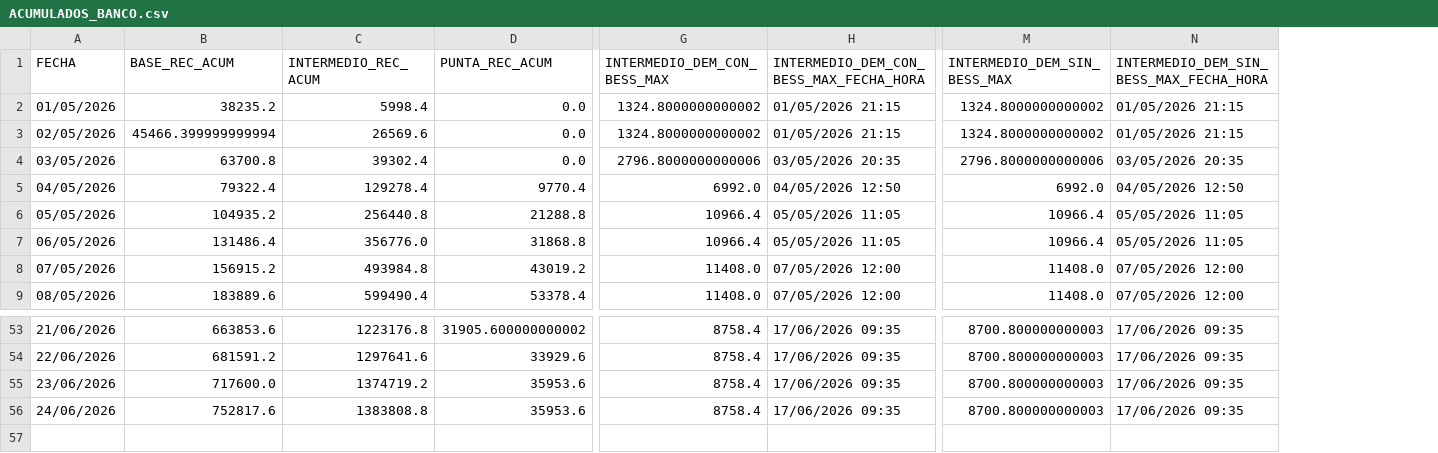
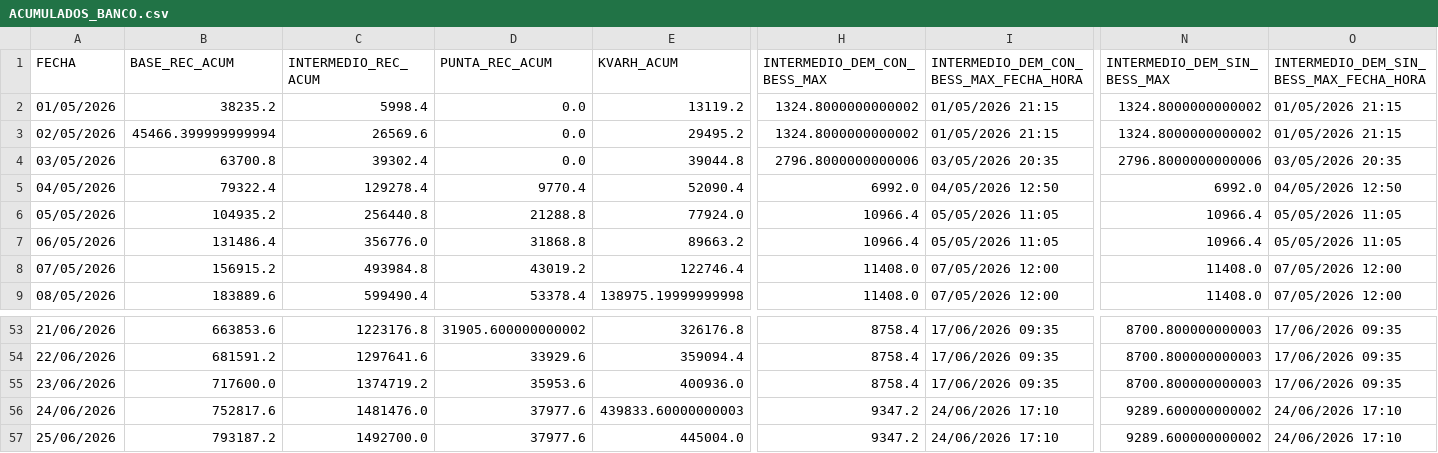
Before and after one commit to asustin72-a11y/ReportesBESS, a CSV file: data/ArchivosReporte/ACUMULADOS_BANCO.csv, drawn as a sheet; only a part is shown, gaps mark what is left out; addresses are those after the commit; rows hold the shown columns only; the diff names each change by its address in the sheet, - before the commit and + after, or states it on an @@ line.

```diff
--- a/data/ArchivosReporte/ACUMULADOS_BANCO.csv
+++ b/data/ArchivosReporte/ACUMULADOS_BANCO.csv
+column E (KVARH_ACUM), rows 2-9: 13119.2 | 29495.2 | 39044.8 | 52090.4 | 77924.0 | 89663.2 | 122746.4 | 138975.19999999998; rows 53-56: 326176.8 | 359094.4 | 400936.0 | 439833.60000000003
-C56 (INTERMEDIO_REC_ACUM): 1383808.8
+C56 (INTERMEDIO_REC_ACUM): 1481476.0
-D56 (PUNTA_REC_ACUM): 35953.6
+D56 (PUNTA_REC_ACUM): 37977.6
-H56 (INTERMEDIO_DEM_CON_BESS_MAX): 8758.4
+H56 (INTERMEDIO_DEM_CON_BESS_MAX): 9347.2
-I56: 17/06/2026 09:35
+I56: 24/06/2026 17:10
-N56 (INTERMEDIO_DEM_SIN_BESS_MAX): 8700.800000000003
+N56 (INTERMEDIO_DEM_SIN_BESS_MAX): 9289.600000000002
-O56: 17/06/2026 09:35
+O56: 24/06/2026 17:10
+row 57: 25/06/2026 | 793187.2 | 1492700.0 | 37977.6 | 445004.0 | 9347.2 | 24/06/2026 17:10 | 9289.600000000002 | 24/06/2026 17:10
```
Also changed, not shown: data/ArchivosReporte/ACUMULADOS_ION.csv, data/ArchivosReporte/COMBINADO_POR_HORA_BANCO.csv, 24 other files.
